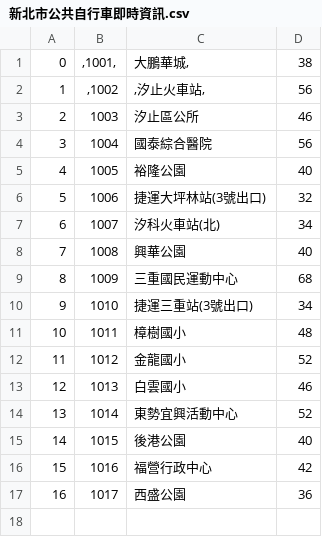
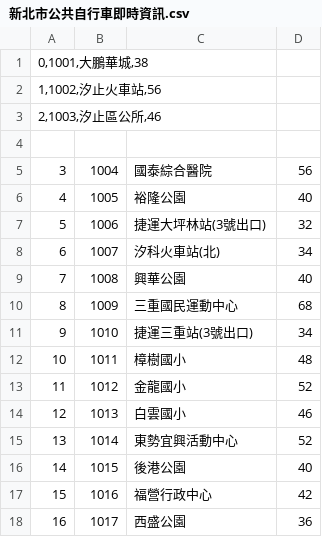
Before and after one commit to CHUANG-CR/Python-Practie, a CSV file: 新北市公共自行車即時資訊.csv, drawn as a sheet; the diff names each change by its address in the sheet, - before the commit and + after, or states it on an @@ line.

Commit message:
Update 新北市公共自行車即時資訊.csv

```diff
--- a/新北市公共自行車即時資訊.csv
+++ b/新北市公共自行車即時資訊.csv
@@ column A renumbered between rows 1 and 3 @@
-B1: ,1001,
+B1: (empty)
-C1: 大鵬華城,
+C1: (empty)
-D1: 38
+D1: (empty)
-B2: ,1002
+B2: (empty)
-C2: ,汐止火車站,
+C2: (empty)
-D2: 56
+D2: (empty)
-B3: 1003
+B3: (empty)
-C3: 汐止區公所
+C3: (empty)
-D3: 46
+D3: (empty)
+row 4: (empty)
```
